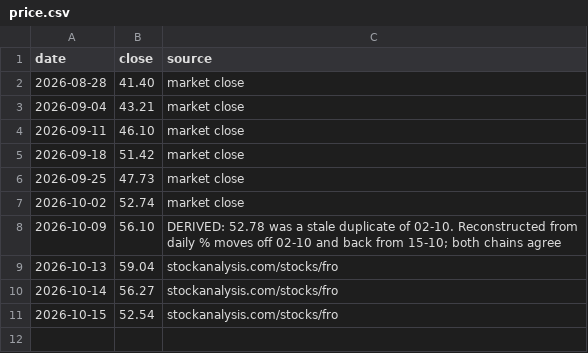
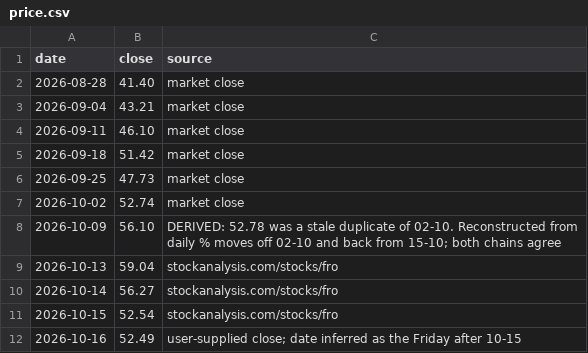
Before and after one commit to s-sild/freight-models, a CSV file: models/frontline/data/price.csv, drawn as a sheet.

```diff
--- a/models/frontline/data/price.csv
+++ b/models/frontline/data/price.csv
@@ -11 +11,2 @@ date,close,source
 2026-10-15,52.54,stockanalysis.com/stocks/fro
+2026-10-16,52.49,user-supplied close; date inferred as the Friday after 10-15
```
